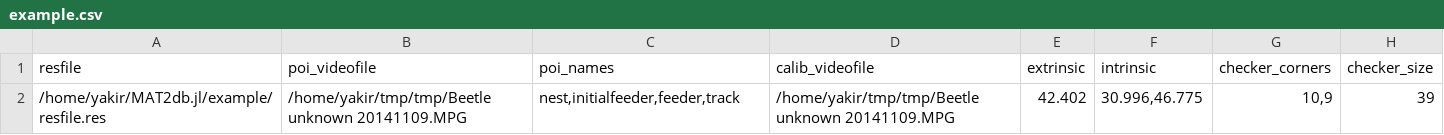
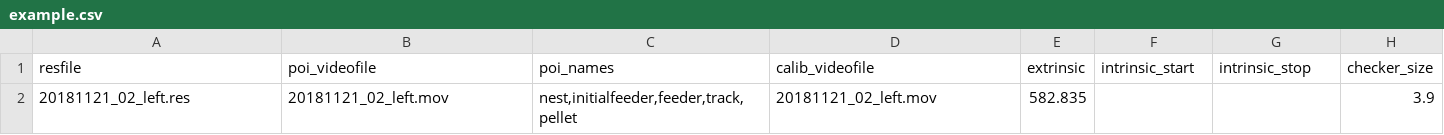
Before and after one commit to yakir12/MAT2db.jl, a CSV file: example/example.csv, drawn as a sheet.

```diff
--- a/example/example.csv
+++ b/example/example.csv
@@ -1,2 +1,2 @@
-resfile, poi_videofile,poi_names,calib_videofile,extrinsic,intrinsic,checker_corners,checker_size
-/home/yakir/MAT2db.jl/example/resfile.res,/home/yakir/tmp/tmp/Beetle unknown 20141109.MPG,"nest,initialfeeder,feeder,track",/home/yakir/tmp/tmp/Beetle unknown 20141109.MPG,42.402,"30.996,46.775","10,9",39
+resfile, poi_videofile,poi_names,calib_videofile,extrinsic,intrinsic_start,intrinsic_stop,checker_size
+20181121_02_left.res,20181121_02_left.mov,"nest,initialfeeder,feeder,track,pellet",20181121_02_left.mov,582.835,,,3.9
```
Also changed, not shown: 9 other files.
